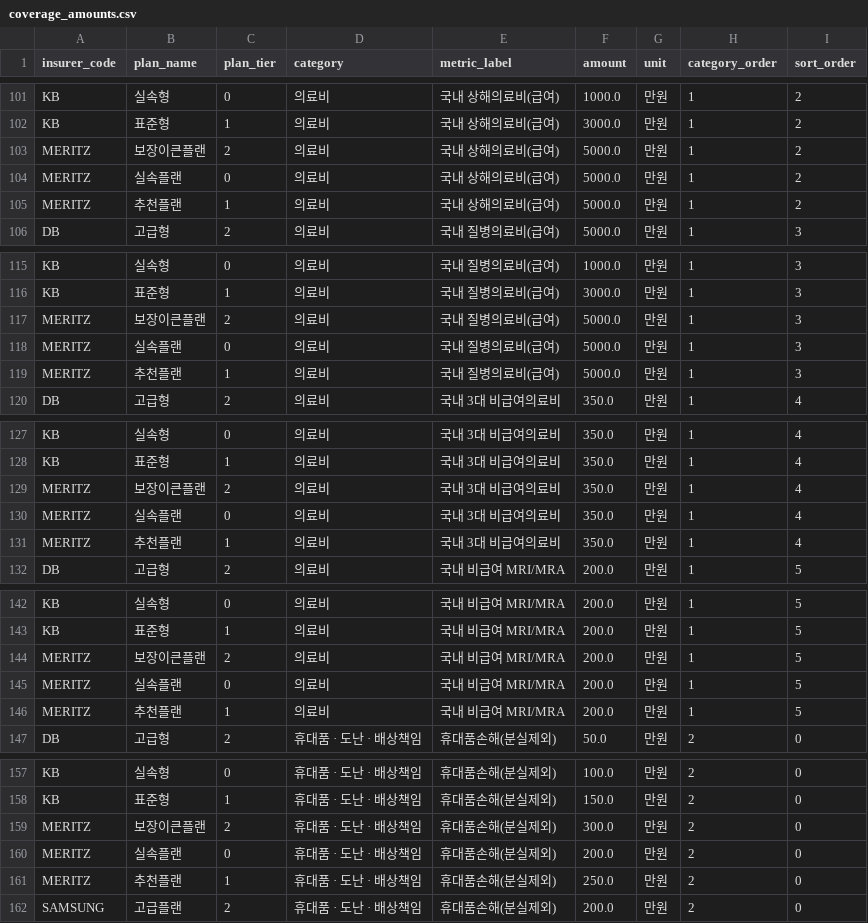
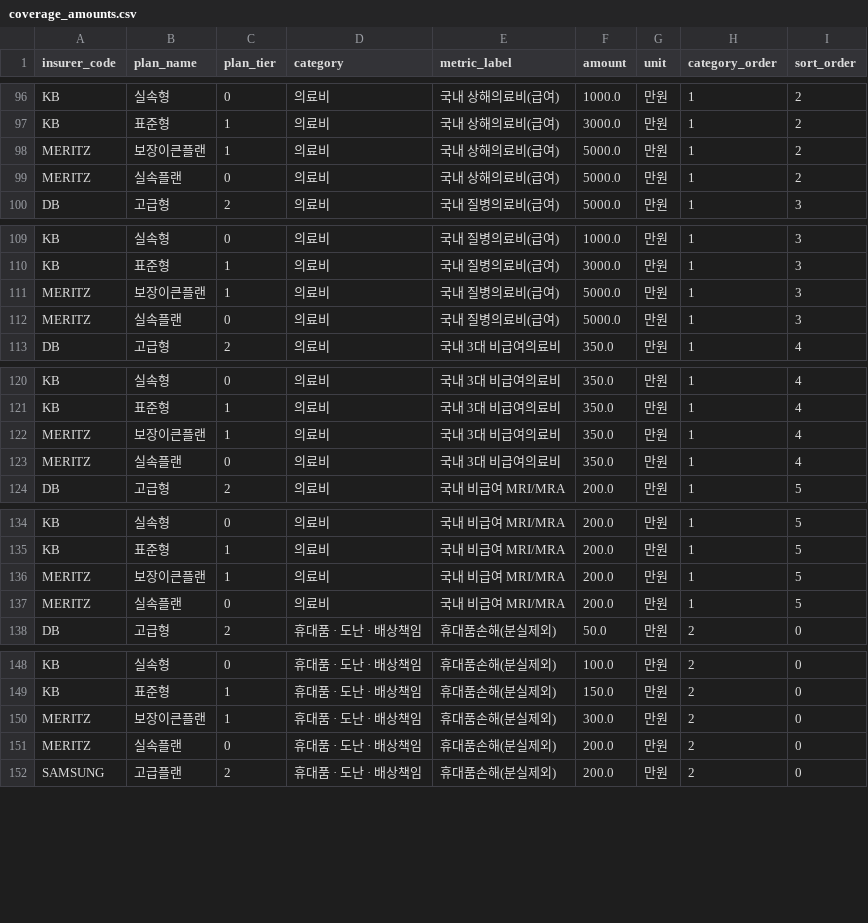
Before and after one commit to k0ng-min/Finance_challenge, a CSV file: analysis/data/coverage_amounts.csv, drawn as a sheet; only a part is shown, gaps mark what is left out; the diff covers the shown part only.

```diff
--- a/analysis/data/coverage_amounts.csv
+++ b/analysis/data/coverage_amounts.csv
@@ -102,5 +97,4 @@ KB,실속형,0,의료비,국내 상해의료비(급여),1000.0,만원,1,2
 KB,표준형,1,의료비,국내 상해의료비(급여),3000.0,만원,1,2
-MERITZ,보장이큰플랜,2,의료비,국내 상해의료비(급여),5000.0,만원,1,2
+MERITZ,보장이큰플랜,1,의료비,국내 상해의료비(급여),5000.0,만원,1,2
 MERITZ,실속플랜,0,의료비,국내 상해의료비(급여),5000.0,만원,1,2
-MERITZ,추천플랜,1,의료비,국내 상해의료비(급여),5000.0,만원,1,2
 DB,고급형,2,의료비,국내 질병의료비(급여),5000.0,만원,1,3
@@ -116,5 +110,4 @@ KB,실속형,0,의료비,국내 질병의료비(급여),1000.0,만원,1,3
 KB,표준형,1,의료비,국내 질병의료비(급여),3000.0,만원,1,3
-MERITZ,보장이큰플랜,2,의료비,국내 질병의료비(급여),5000.0,만원,1,3
+MERITZ,보장이큰플랜,1,의료비,국내 질병의료비(급여),5000.0,만원,1,3
 MERITZ,실속플랜,0,의료비,국내 질병의료비(급여),5000.0,만원,1,3
-MERITZ,추천플랜,1,의료비,국내 질병의료비(급여),5000.0,만원,1,3
 DB,고급형,2,의료비,국내 3대 비급여의료비,350.0,만원,1,4
@@ -128,5 +121,4 @@ KB,실속형,0,의료비,국내 3대 비급여의료비,350.0,만원,1,4
 KB,표준형,1,의료비,국내 3대 비급여의료비,350.0,만원,1,4
-MERITZ,보장이큰플랜,2,의료비,국내 3대 비급여의료비,350.0,만원,1,4
+MERITZ,보장이큰플랜,1,의료비,국내 3대 비급여의료비,350.0,만원,1,4
 MERITZ,실속플랜,0,의료비,국내 3대 비급여의료비,350.0,만원,1,4
-MERITZ,추천플랜,1,의료비,국내 3대 비급여의료비,350.0,만원,1,4
 DB,고급형,2,의료비,국내 비급여 MRI/MRA,200.0,만원,1,5
@@ -143,5 +135,4 @@ KB,실속형,0,의료비,국내 비급여 MRI/MRA,200.0,만원,1,5
 KB,표준형,1,의료비,국내 비급여 MRI/MRA,200.0,만원,1,5
-MERITZ,보장이큰플랜,2,의료비,국내 비급여 MRI/MRA,200.0,만원,1,5
+MERITZ,보장이큰플랜,1,의료비,국내 비급여 MRI/MRA,200.0,만원,1,5
 MERITZ,실속플랜,0,의료비,국내 비급여 MRI/MRA,200.0,만원,1,5
-MERITZ,추천플랜,1,의료비,국내 비급여 MRI/MRA,200.0,만원,1,5
 DB,고급형,2,휴대품 · 도난 · 배상책임,휴대품손해(분실제외),50.0,만원,2,0
@@ -158,5 +149,4 @@ KB,실속형,0,휴대품 · 도난 · 배상책임,휴대품손해(분실제외)
 KB,표준형,1,휴대품 · 도난 · 배상책임,휴대품손해(분실제외),150.0,만원,2,0
-MERITZ,보장이큰플랜,2,휴대품 · 도난 · 배상책임,휴대품손해(분실제외),300.0,만원,2,0
+MERITZ,보장이큰플랜,1,휴대품 · 도난 · 배상책임,휴대품손해(분실제외),300.0,만원,2,0
 MERITZ,실속플랜,0,휴대품 · 도난 · 배상책임,휴대품손해(분실제외),200.0,만원,2,0
-MERITZ,추천플랜,1,휴대품 · 도난 · 배상책임,휴대품손해(분실제외),250.0,만원,2,0
 SAMSUNG,고급플랜,2,휴대품 · 도난 · 배상책임,휴대품손해(분실제외),200.0,만원,2,0
```
Also changed, not shown: 14 removed rows and 14 edited cells elsewhere in this file, analysis/data/premiums.csv, 10 other files.
